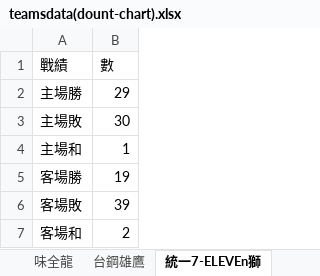
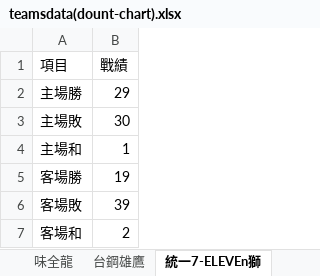
Before and after one commit to kuande122/Cpbl, an Excel workbook: teamsdata(dount-chart).xlsx, sheet 統一7-ELEVEn獅, drawn as a sheet; values as stored, in another font and other column widths than the file's, no borders; removed rows and columns are numbered as before the commit, all else as after; the diff names each change by its address in the sheet, - before the commit and + after, or states it on an @@ line.

```diff
--- a/teamsdata(dount-chart).xlsx (sheet 統一7-ELEVEn獅)
+++ b/teamsdata(dount-chart).xlsx (sheet 統一7-ELEVEn獅)
-row 1: 戰績 | 數
+row 1: 項目 | 戰績
```
Also changed, not shown: sheet 中信兄弟, sheet 富邦悍將, sheet 樂天桃猿, sheet 味全龍, sheet 台鋼雄鷹.
